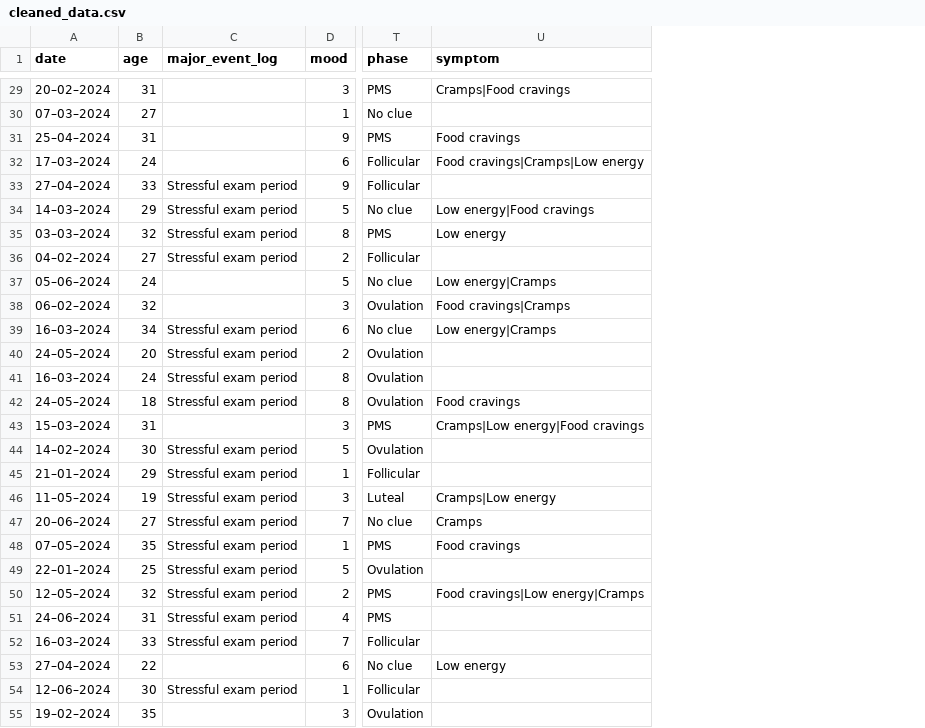
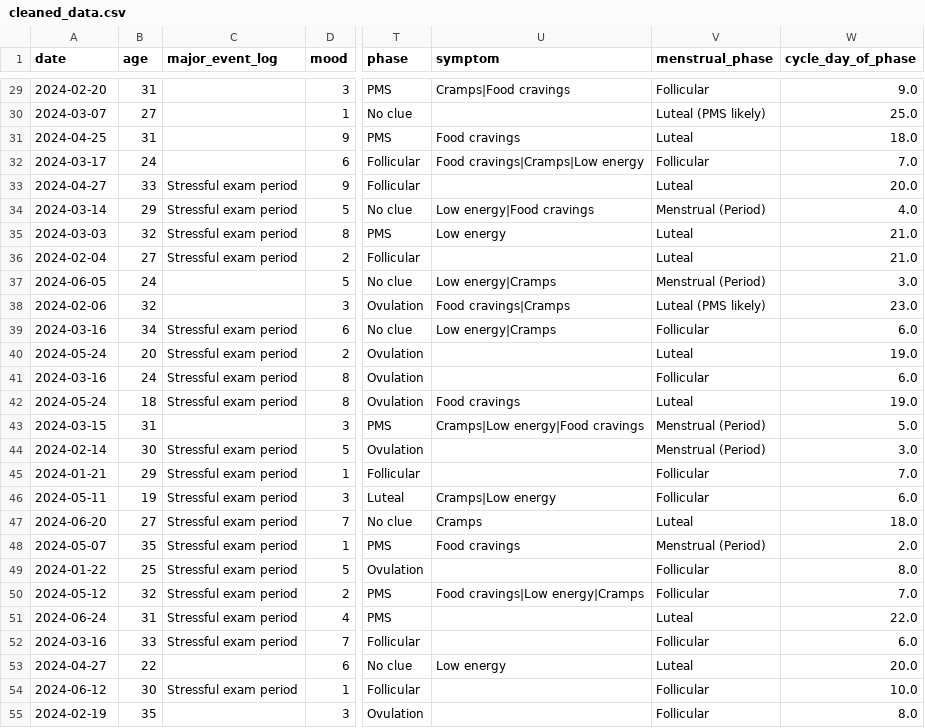
Before and after one commit to Samhitha-Sudharsan/BurnoutTracker, a CSV file: cleaned_data.csv, drawn as a sheet; only a part is shown, gaps mark what is left out; the diff covers the shown part only; the diff names each change by its address in the sheet, - before the commit and + after, or states it on an @@ line.

Commit message:
Feat: Implement menstrual cycle tracking and phase-aware visualizations

```diff
--- a/cleaned_data.csv
+++ b/cleaned_data.csv
+column V (menstrual_phase), rows 29-55: Follicular | Luteal (PMS likely) | Luteal | Follicular | Luteal | Menstrual (Period) | Luteal | Luteal | Menstrual (Period) | Luteal (PMS likely) | Follicular | Luteal | Follicular | Luteal | Menstrual (Period) | Menstrual (Period) | Follicular | Follicular | Luteal | Menstrual (Period) | Follicular | Follicular | Luteal | Follicular | Luteal | Follicular | Follicular
+column W (cycle_day_of_phase), rows 29-55: 9.0 | 25.0 | 18.0 | 7.0 | 20.0 | 4.0 | 21.0 | 21.0 | 3.0 | 23.0 | 6.0 | 19.0 | 6.0 | 19.0 | 5.0 | 3.0 | 7.0 | 6.0 | 18.0 | 2.0 | 8.0 | 7.0 | 22.0 | 6.0 | 20.0 | 10.0 | 8.0
-A29 (date): 20–02–2024
+A29 (date): 2024-02-20
-A30 (date): 07–03–2024
+A30 (date): 2024-03-07
-A31 (date): 25–04–2024
+A31 (date): 2024-04-25
-A32 (date): 17–03–2024
+A32 (date): 2024-03-17
-A33 (date): 27–04–2024
+A33 (date): 2024-04-27
-A34 (date): 14–03–2024
+A34 (date): 2024-03-14
-A35 (date): 03–03–2024
+A35 (date): 2024-03-03
-A36 (date): 04–02–2024
+A36 (date): 2024-02-04
-A37 (date): 05–06–2024
+A37 (date): 2024-06-05
-A38 (date): 06–02–2024
+A38 (date): 2024-02-06
-A39 (date): 16–03–2024
+A39 (date): 2024-03-16
-A40 (date): 24–05–2024
+A40 (date): 2024-05-24
-A41 (date): 16–03–2024
+A41 (date): 2024-03-16
-A42 (date): 24–05–2024
+A42 (date): 2024-05-24
-A43 (date): 15–03–2024
+A43 (date): 2024-03-15
-A44 (date): 14–02–2024
+A44 (date): 2024-02-14
-A45 (date): 21–01–2024
+A45 (date): 2024-01-21
-A46 (date): 11–05–2024
+A46 (date): 2024-05-11
-A47 (date): 20–06–2024
+A47 (date): 2024-06-20
-A48 (date): 07–05–2024
+A48 (date): 2024-05-07
-A49 (date): 22–01–2024
+A49 (date): 2024-01-22
-A50 (date): 12–05–2024
+A50 (date): 2024-05-12
-A51 (date): 24–06–2024
+A51 (date): 2024-06-24
-A52 (date): 16–03–2024
+A52 (date): 2024-03-16
-A53 (date): 27–04–2024
+A53 (date): 2024-04-27
-A54 (date): 12–06–2024
+A54 (date): 2024-06-12
-A55 (date): 19–02–2024
+A55 (date): 2024-02-19
```
Also changed, not shown: 81 edited cells elsewhere in this file, 4 other files.
